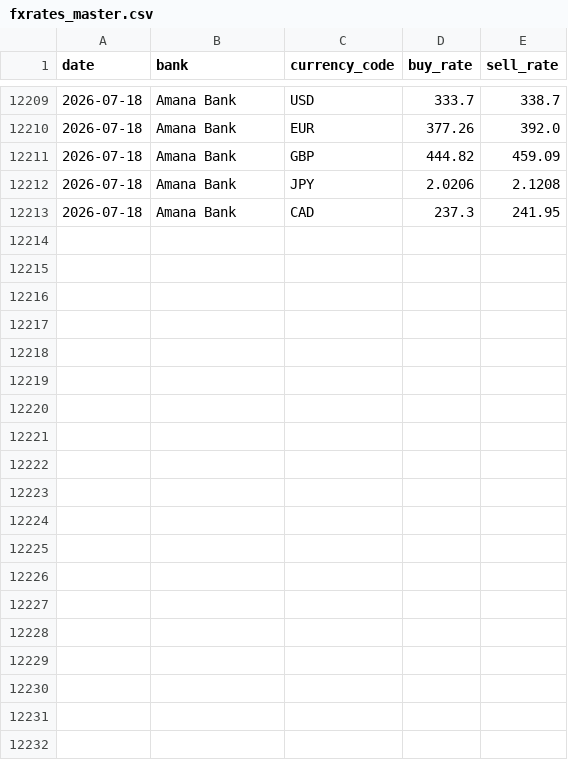
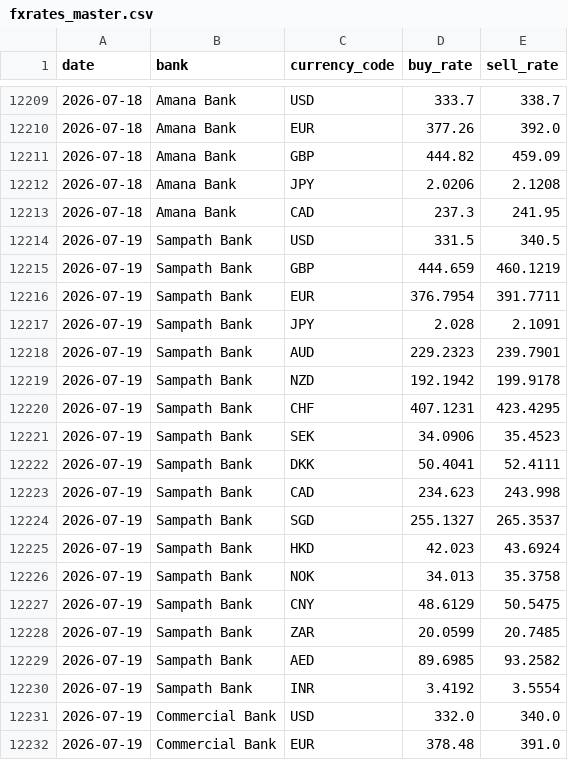
Before and after one commit to Designated-AICoder/sri-lankan-exchange-rates, a CSV file: data/fxrates_master.csv, drawn as a sheet; only a part is shown, gaps mark what is left out; the diff covers the shown part only.

```diff
--- a/data/fxrates_master.csv
+++ b/data/fxrates_master.csv
@@ -12213 +12213,20 @@ date,bank,currency_code,buy_rate,sell_rate
 2026-07-18,Amana Bank,CAD,237.3,241.95
+2026-07-19,Sampath Bank,USD,331.5,340.5
+2026-07-19,Sampath Bank,GBP,444.659,460.1219
+2026-07-19,Sampath Bank,EUR,376.7954,391.7711
+2026-07-19,Sampath Bank,JPY,2.028,2.1091
+2026-07-19,Sampath Bank,AUD,229.2323,239.7901
+2026-07-19,Sampath Bank,NZD,192.1942,199.9178
+2026-07-19,Sampath Bank,CHF,407.1231,423.4295
+2026-07-19,Sampath Bank,SEK,34.0906,35.4523
+2026-07-19,Sampath Bank,DKK,50.4041,52.4111
+2026-07-19,Sampath Bank,CAD,234.623,243.998
+2026-07-19,Sampath Bank,SGD,255.1327,265.3537
+2026-07-19,Sampath Bank,HKD,42.023,43.6924
+2026-07-19,Sampath Bank,NOK,34.013,35.3758
+2026-07-19,Sampath Bank,CNY,48.6129,50.5475
+2026-07-19,Sampath Bank,ZAR,20.0599,20.7485
+2026-07-19,Sampath Bank,AED,89.6985,93.2582
+2026-07-19,Sampath Bank,INR,3.4192,3.5554
+2026-07-19,Commercial Bank,USD,332.0,340.0
+2026-07-19,Commercial Bank,EUR,378.48,391.0
```
Also changed, not shown: 14 added rows elsewhere in this file.
